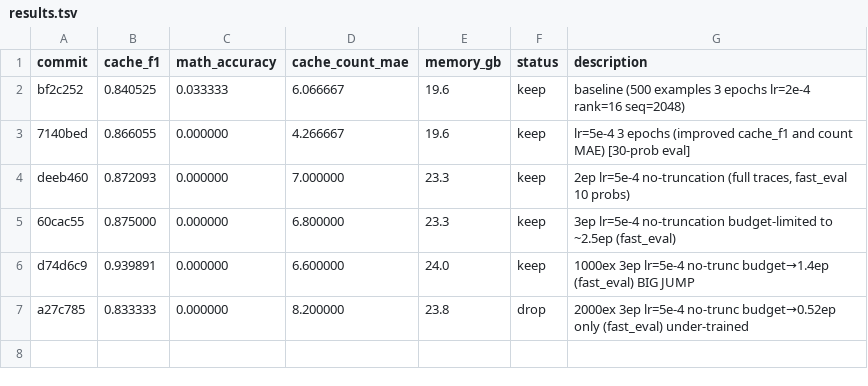
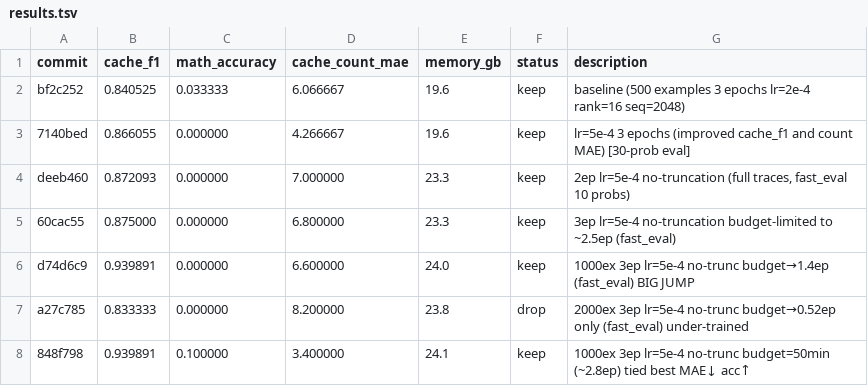
Before and after one commit to zjianyi/COS484-BAM, a TSV file: results.tsv, drawn as a sheet.

Commit message:
exp: rank=32 alpha=64 1000ex 50min budget lr=5e-4

```diff
--- a/results.tsv
+++ b/results.tsv
@@ -7 +7,2 @@ d74d6c9	0.939891	0.000000	6.600000	24.0	keep	1000ex 3ep lr=5e-4 no-trunc budget
 a27c785	0.833333	0.000000	8.200000	23.8	drop	2000ex 3ep lr=5e-4 no-trunc budget→0.52ep only (fast_eval) under-trained
+848f798	0.939891	0.100000	3.400000	24.1	keep	1000ex 3ep lr=5e-4 no-trunc budget=50min (~2.8ep) tied best MAE↓ acc↑
```
Also changed, not shown: 1 other file.
